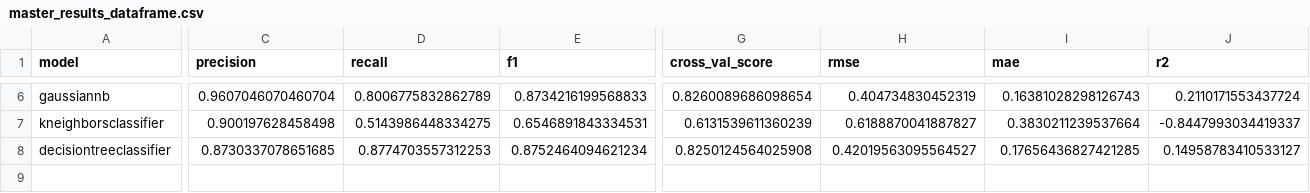
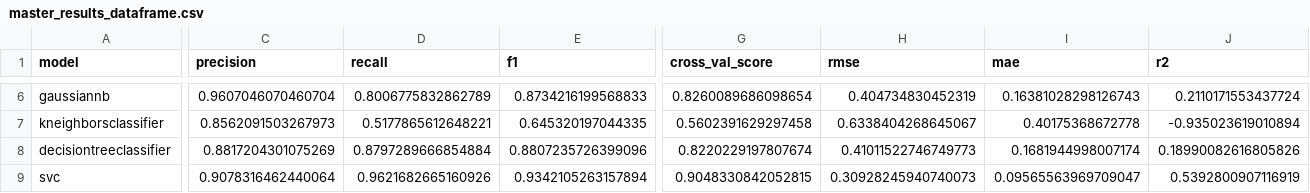
Before and after one commit to grahamwaters/Reddit-NLP-Analysis, a CSV file: data/master_results_dataframe.csv, drawn as a sheet; only a part is shown, gaps mark what is left out; rows hold the shown columns only; the diff covers the shown part only; the diff names each change by its address in the sheet, - before the commit and + after, or states it on an @@ line.

```diff
--- a/data/master_results_dataframe.csv
+++ b/data/master_results_dataframe.csv
-C7 (precision): 0.900197628458498
+C7 (precision): 0.8562091503267973
-D7 (recall): 0.5143986448334275
+D7 (recall): 0.5177865612648221
-E7 (f1): 0.6546891843334531
+E7 (f1): 0.645320197044335
-G7 (cross_val_score): 0.6131539611360239
+G7 (cross_val_score): 0.5602391629297458
-H7 (rmse): 0.6188870041887827
+H7 (rmse): 0.6338404268645067
-I7 (mae): 0.3830211239537664
+I7 (mae): 0.40175368672778
-J7 (r2): -0.8447993034419337
+J7 (r2): -0.935023619010894
-C8 (precision): 0.8730337078651685
+C8 (precision): 0.8817204301075269
-D8 (recall): 0.8774703557312253
+D8 (recall): 0.8797289666854884
-E8 (f1): 0.8752464094621234
+E8 (f1): 0.8807235726399096
-G8 (cross_val_score): 0.8250124564025908
+G8 (cross_val_score): 0.8220229197807674
-H8 (rmse): 0.42019563095564527
+H8 (rmse): 0.41011522746749773
-I8 (mae): 0.17656436827421285
+I8 (mae): 0.1681944998007174
-J8 (r2): 0.14958783410533127
+J8 (r2): 0.18990082616805826
+row 9: svc | 0.9078316462440064 | 0.9621682665160926 | 0.9342105263157894 | 0.9048330842052815 | 0.30928245940740073 | 0.09565563969709047 | 0.5392800907116919
```
Also changed, not shown: 40 edited cells elsewhere in this file, 17 other files.
